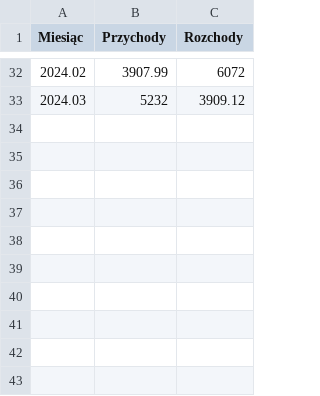
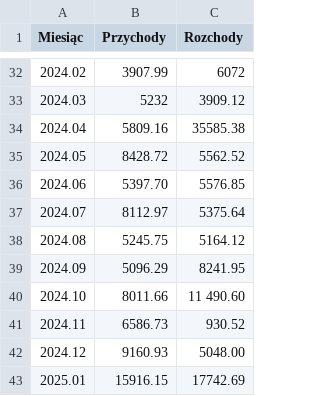
Before and after one commit to hs3city/hs3.pl, a CSV file: automation/finanse/finanse.csv, drawn as a sheet; only a part is shown, gaps mark what is left out.

Commit message:
Update finanse until 2025.01

```diff
--- a/automation/finanse/finanse.csv
+++ b/automation/finanse/finanse.csv
@@ -33 +33,11 @@ Miesiąc,Przychody,Rozchody
 2024.03,5232,3909.12
+2024.04,5809.16,35585.38
+2024.05,8428.72,5562.52
+2024.06,5397.70,5576.85
+2024.07,8112.97,5375.64
+2024.08,5245.75,5164.12
+2024.09,5096.29,8241.95
+2024.10,8011.66,11 490.60
+2024.11,6586.73,930.52
+2024.12,9160.93,5048.00
+2025.01,15916.15,17742.69
```
